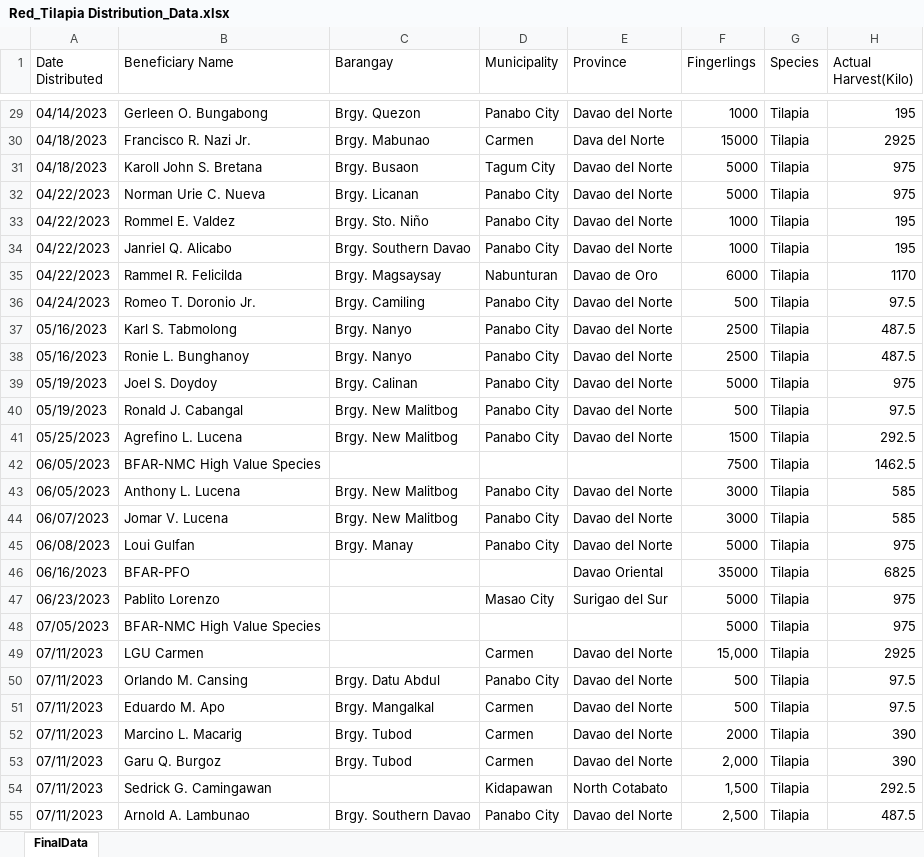
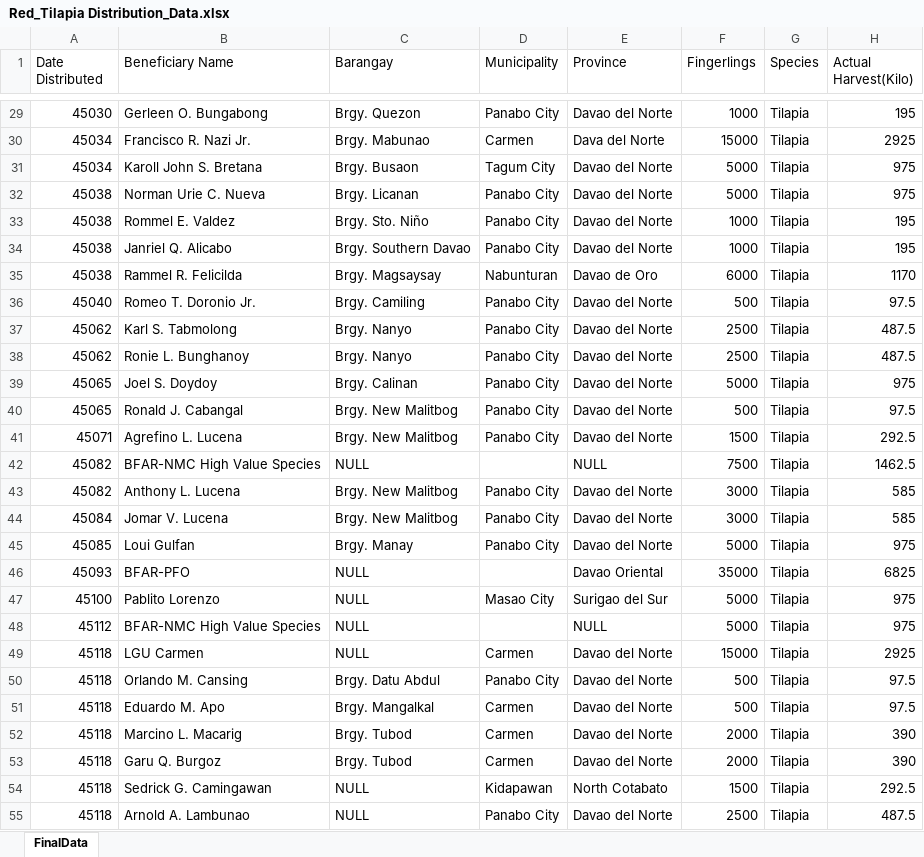
Before and after one commit to Nevram30/fin-count, an Excel workbook: src/Red_Tilapia Distribution_Data.xlsx, sheet FinalData, drawn as a sheet; only a part is shown, gaps mark what is left out; values as stored, in another font and other column widths than the file's, no cell formats; charts and pictures not drawn; the diff covers the shown part only; the diff names each change by its address in the sheet, - before the commit and + after, or states it on an @@ line.

```diff
--- a/src/Red_Tilapia Distribution_Data.xlsx (sheet FinalData)
+++ b/src/Red_Tilapia Distribution_Data.xlsx (sheet FinalData)
-A29 (Date Distributed): 04/14/2023
+A29 (Date Distributed): 45030
-A30:A31 (Date Distributed): 04/18/2023
+A30:A31 (Date Distributed): 45034
-A32:A35 (Date Distributed): 04/22/2023
+A32:A35 (Date Distributed): 45038
-A36 (Date Distributed): 04/24/2023
+A36 (Date Distributed): 45040
-A37:A38 (Date Distributed): 05/16/2023
+A37:A38 (Date Distributed): 45062
-A39:A40 (Date Distributed): 05/19/2023
+A39:A40 (Date Distributed): 45065
-A41 (Date Distributed): 05/25/2023
+A41 (Date Distributed): 45071
-A42:A43 (Date Distributed): 06/05/2023
+A42:A43 (Date Distributed): 45082
-C42 (Barangay): (empty)
+C42 (Barangay): NULL
-E42 (Province): (empty)
+E42 (Province): NULL
-A44 (Date Distributed): 06/07/2023
+A44 (Date Distributed): 45084
-A45 (Date Distributed): 06/08/2023
+A45 (Date Distributed): 45085
-A46 (Date Distributed): 06/16/2023
+A46 (Date Distributed): 45093
-C46:C49 (Barangay): (empty)
+C46:C49 (Barangay): NULL
-A47 (Date Distributed): 06/23/2023
+A47 (Date Distributed): 45100
-A48 (Date Distributed): 07/05/2023
+A48 (Date Distributed): 45112
-E48 (Province): (empty)
+E48 (Province): NULL
-A49:A55 (Date Distributed): 07/11/2023
+A49:A55 (Date Distributed): 45118
-F49 (Fingerlings): 15,000
+F49 (Fingerlings): 15000
-F53 (Fingerlings): 2,000
+F53 (Fingerlings): 2000
-C54 (Barangay): (empty)
+C54 (Barangay): NULL
-F54 (Fingerlings): 1,500
+F54 (Fingerlings): 1500
-C55 (Barangay): Brgy. Southern Davao
+C55 (Barangay): NULL
-F55 (Fingerlings): 2,500
+F55 (Fingerlings): 2500
```
Also changed, not shown: other rows of this sheet, cell formats, charts or pictures, src/Bangus Distribution_Data.xlsx, 5 other files.
